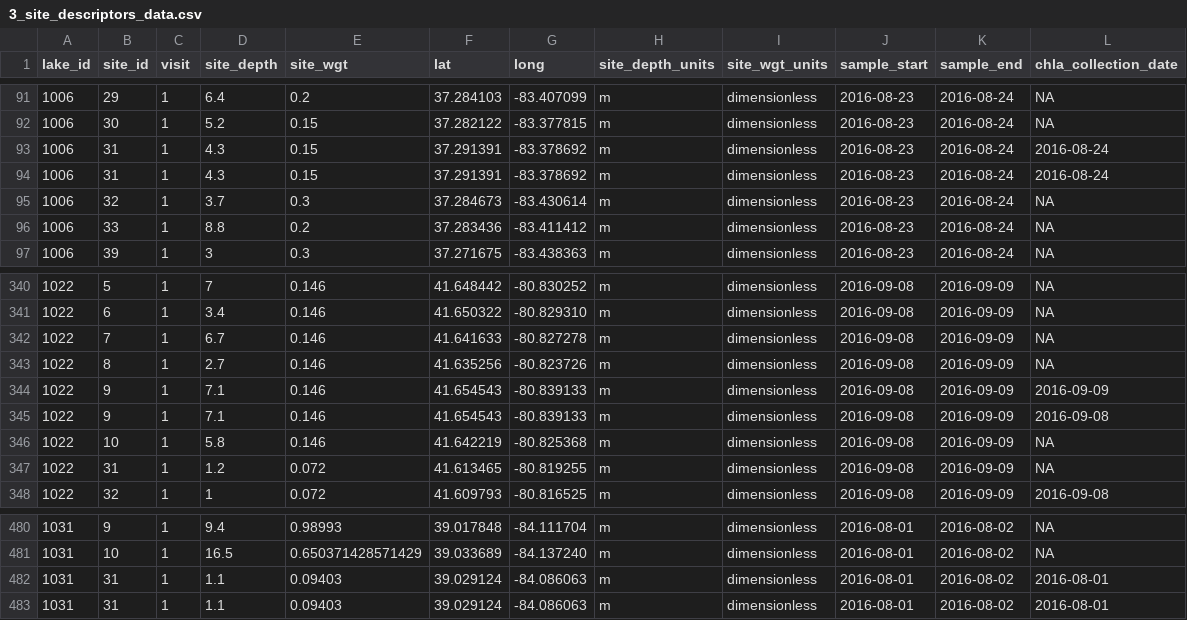
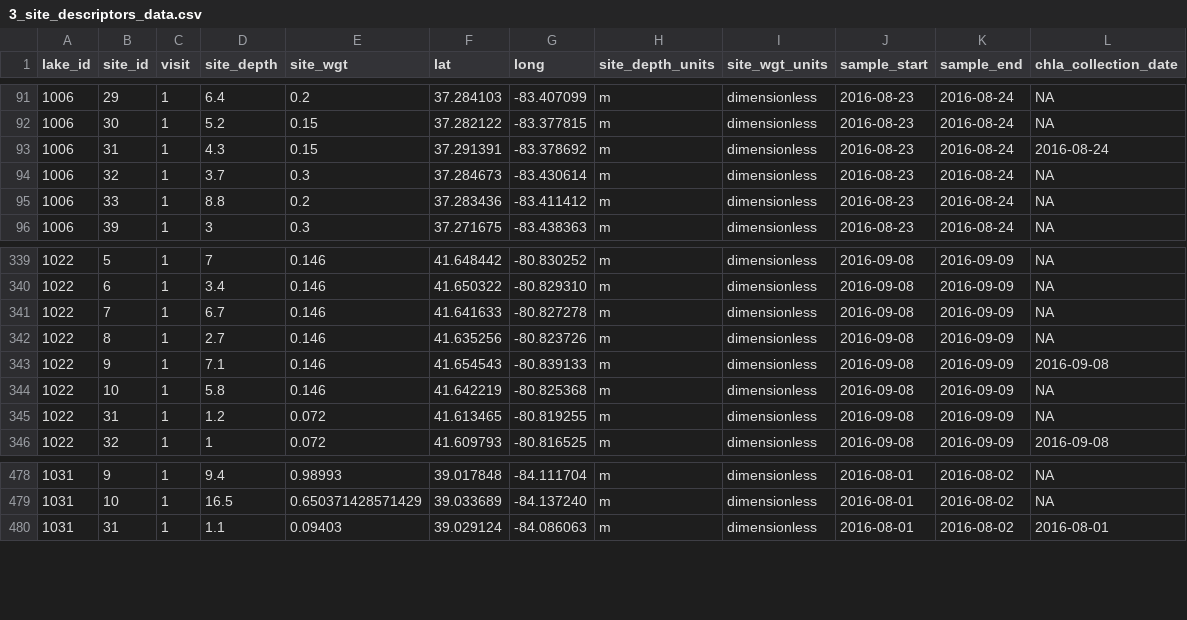
Before and after one commit to jbeaulie/surge, a CSV file: communications/manuscript/data_paper/3_site_descriptors_data.csv, drawn as a sheet; only a part is shown, gaps mark what is left out; the diff names each change by its address in the sheet, - before the commit and + after, or states it on an @@ line.

Commit message:
I inadvertantly introduced duplicate records when hardcoding chlorophyll sampling dates in writeDataFiles.R. Correcting script and .csv on master branch. Will pull change in data_paper branch next.

```diff
--- a/communications/manuscript/data_paper/3_site_descriptors_data.csv
+++ b/communications/manuscript/data_paper/3_site_descriptors_data.csv
-row 94: 1006 | 31 | 1 | 4.3 | 0.15 | 37.291391 | -83.378692 | m | dimensionless | 2016-08-23 | 2016-08-24 | 2016-08-24
-row 344: 1022 | 9 | 1 | 7.1 | 0.146 | 41.654543 | -80.839133 | m | dimensionless | 2016-09-08 | 2016-09-09 | 2016-09-09
-row 482: 1031 | 31 | 1 | 1.1 | 0.09403 | 39.029124 | -84.086063 | m | dimensionless | 2016-08-01 | 2016-08-02 | 2016-08-01
```
Also changed, not shown: 1 other file.
